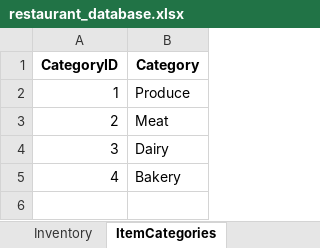
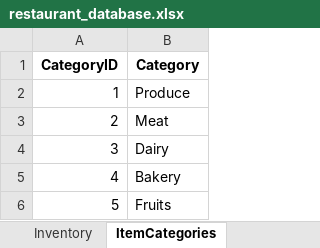
Before and after one commit to ErykNe/Database-Browser, an Excel workbook: others/restaurant_database.xlsx, sheet ItemCategories, drawn as a sheet; values as stored, in another font and other column widths than the file's, no borders; the diff names each change by its address in the sheet, - before the commit and + after, or states it on an @@ line.

```diff
--- a/others/restaurant_database.xlsx (sheet ItemCategories)
+++ b/others/restaurant_database.xlsx (sheet ItemCategories)
+row 6: 5 | Fruits
```
Also changed, not shown: sheet Suppliers, sheet Types, sheet FoodCategories.
